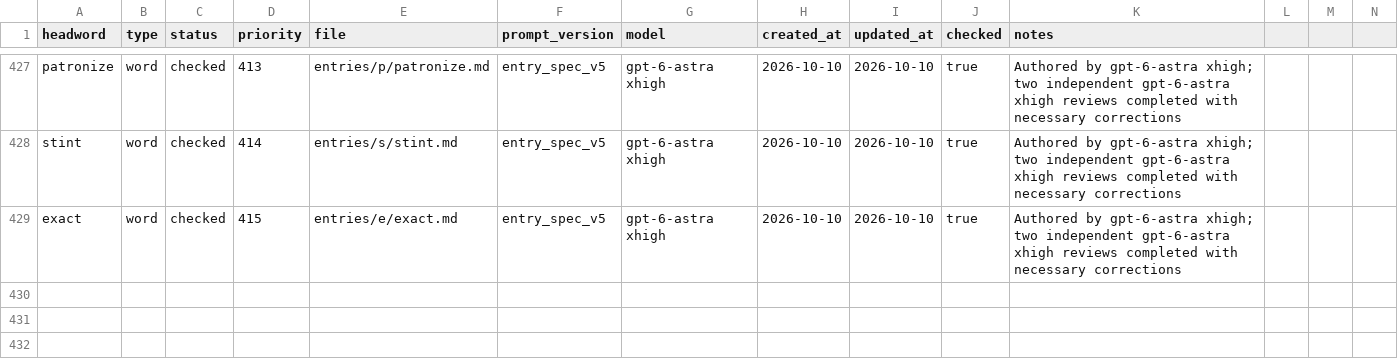
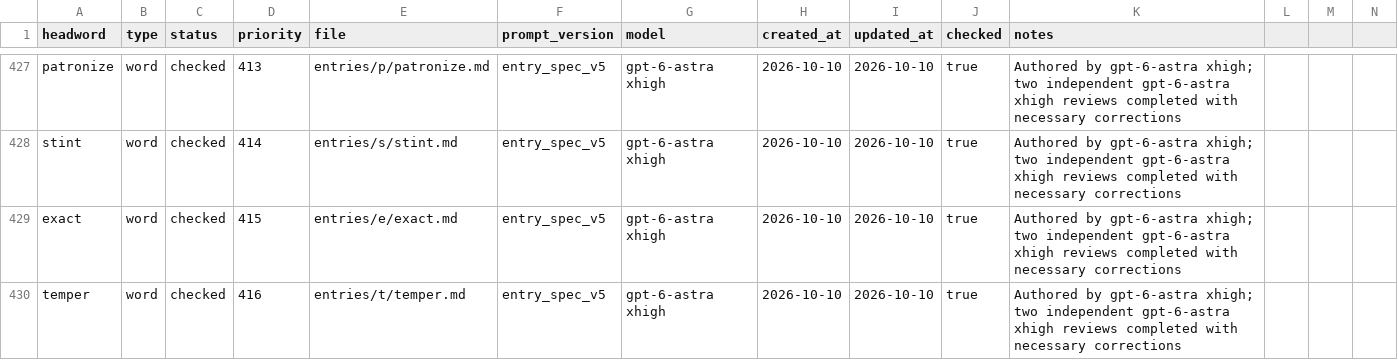
Before and after one commit to Kyapya/english-dictionary, a CSV file: queue/words.csv, drawn as a sheet; only a part is shown, gaps mark what is left out; rows hold the shown columns only; the diff names each change by its address in the sheet, - before the commit and + after, or states it on an @@ line.

Commit message:
Add temper after two independent reviews (#670)

```diff
--- a/queue/words.csv
+++ b/queue/words.csv
+row 430: temper | word | checked | 416 | entries/t/temper.md | entry_spec_v5 | gpt-6-astra xhigh | 2026-10-10 | 2026-10-10 | true | Authored by gpt-6-astra xhigh; two independent gpt-6-astra xhigh reviews completed with necessary corrections
```
Also changed, not shown: 1 other file.
